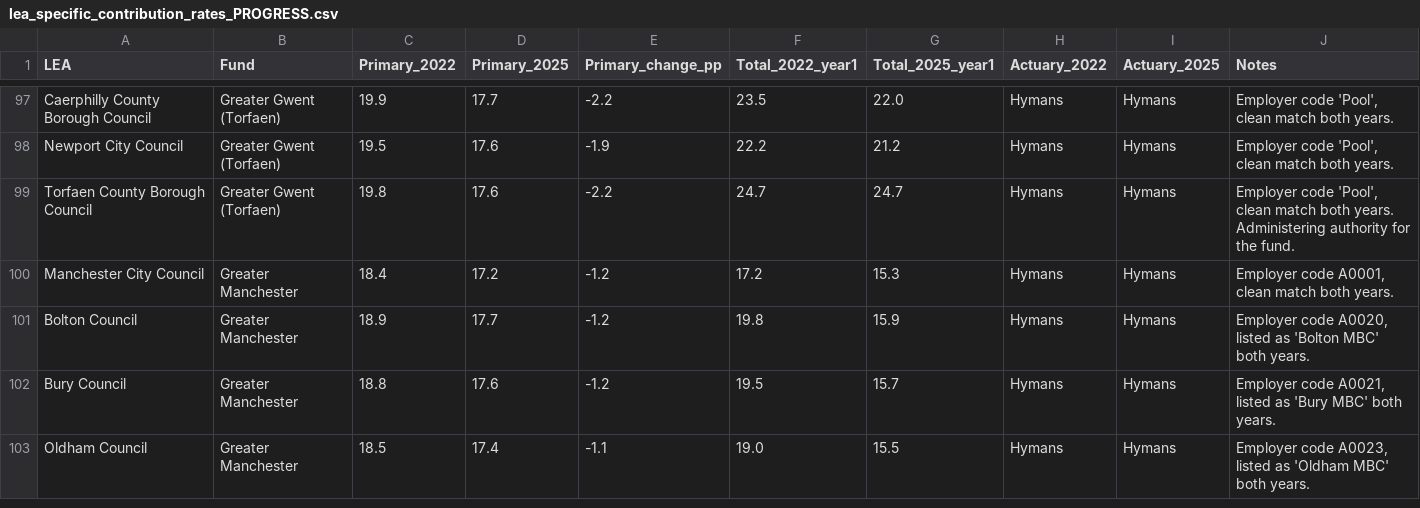
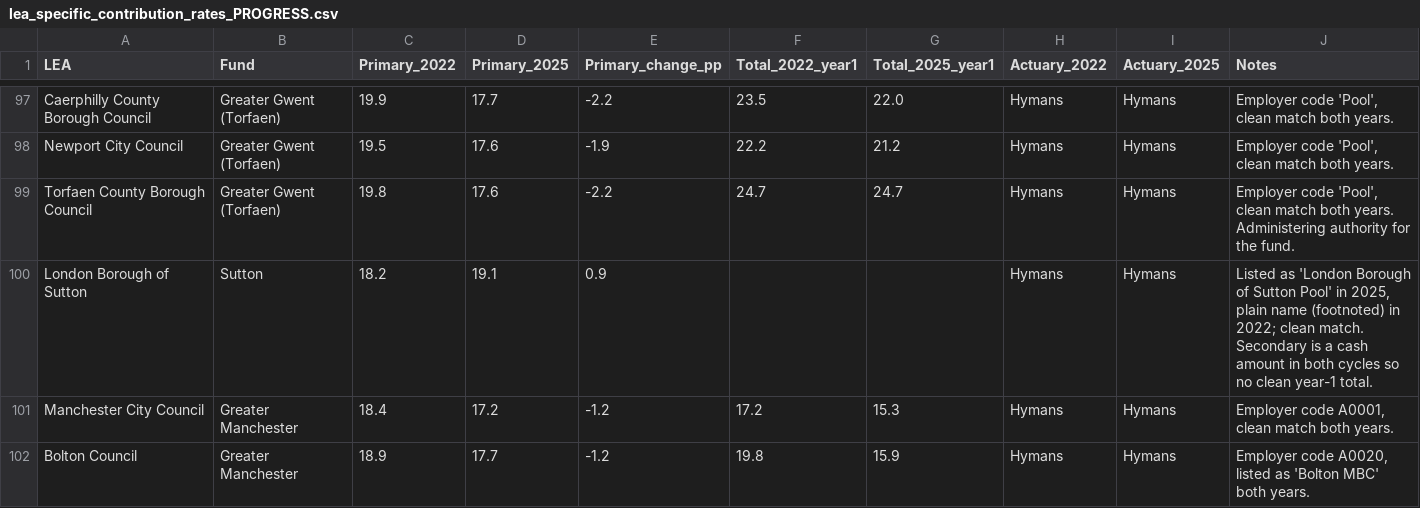
Before and after one commit to manjari2001/lgps, a CSV file: lea_specific_contribution_rates_PROGRESS.csv, drawn as a sheet; only a part is shown, gaps mark what is left out; the shorter side is filled out with more unchanged rows; the diff names each change by its address in the sheet, - before the commit and + after, or states it on an @@ line.

```diff
--- a/lea_specific_contribution_rates_PROGRESS.csv
+++ b/lea_specific_contribution_rates_PROGRESS.csv
+row 100: London Borough of Sutton | Sutton | 18.2 | 19.1 | 0.9 |  |  | Hymans | Hymans | Listed as 'London Borough of Sutton Pool' in 2025, plain name (footnoted) in 2022; clean match. Secondary is a cash amount in both cycles so no clean year-1 total.
```
